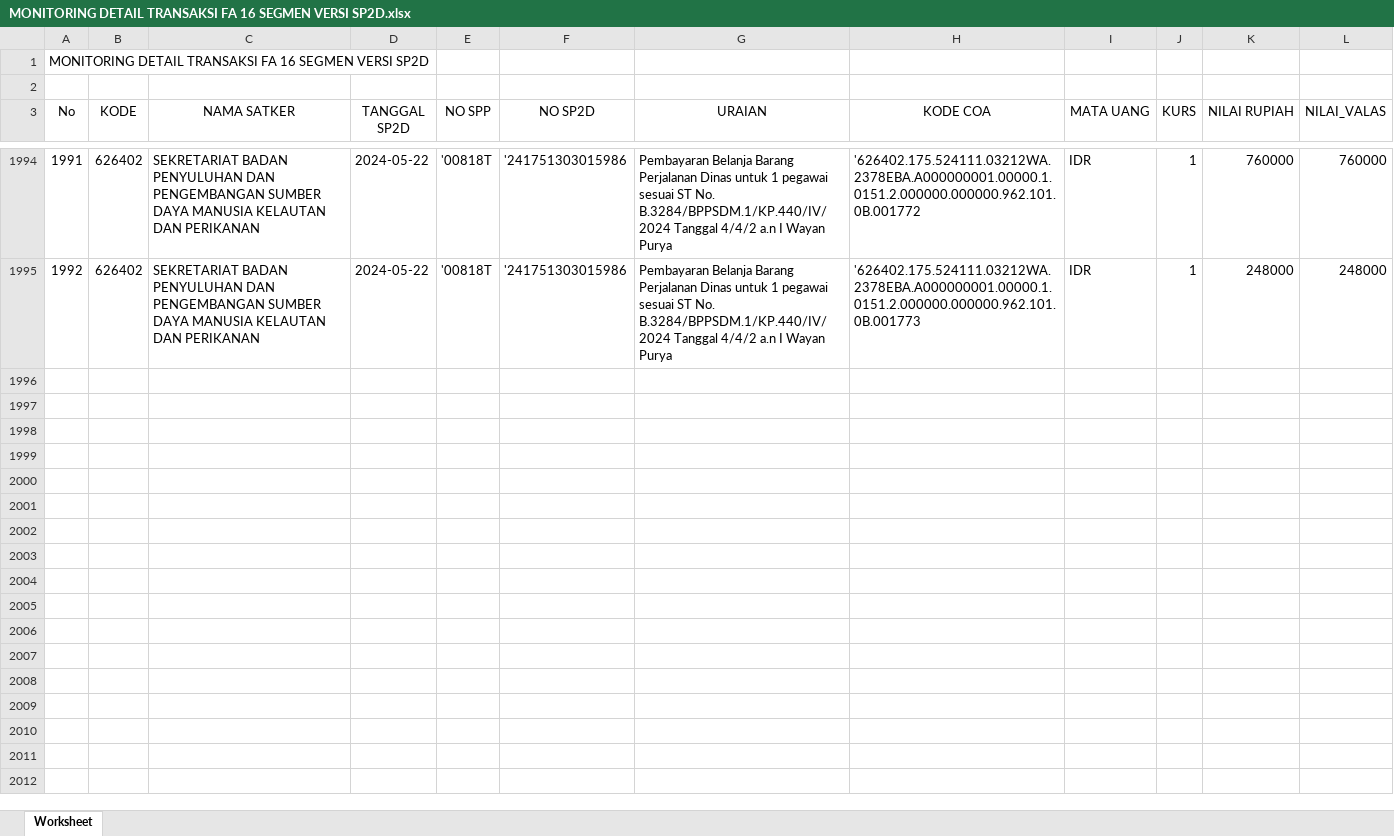
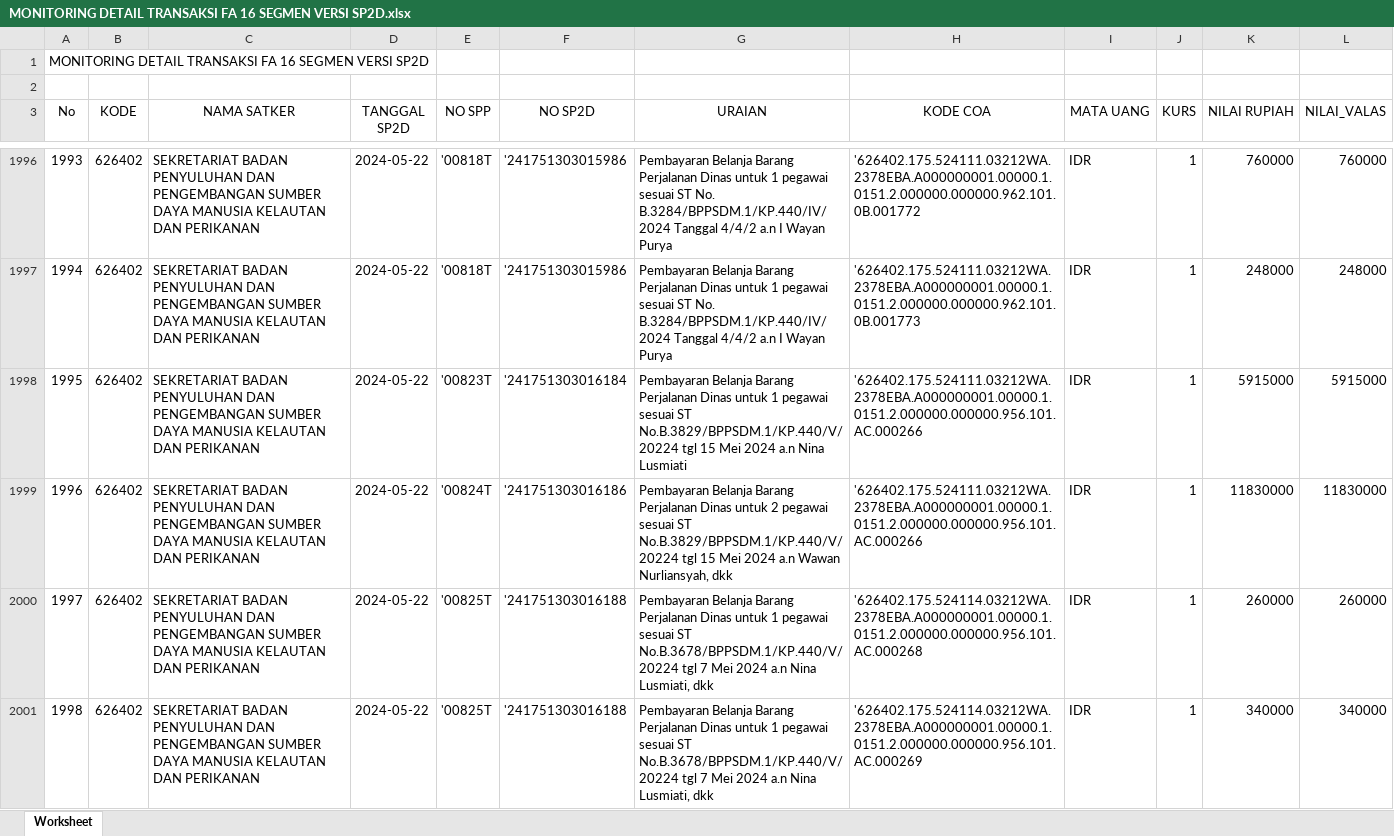
Before and after one commit to edimistiono/TA.2024, an Excel workbook: Database/MONITORING DETAIL TRANSAKSI FA 16 SEGMEN VERSI SP2D.xlsx, sheet Worksheet, drawn as a sheet; only a part is shown, gaps mark what is left out; values as stored, in another font and other column widths than the file's, no borders; the diff covers the shown part only; the diff names each change by its address in the sheet, - before the commit and + after, or states it on an @@ line.

```diff
--- a/Database/MONITORING DETAIL TRANSAKSI FA 16 SEGMEN VERSI SP2D.xlsx (sheet Worksheet)
+++ b/Database/MONITORING DETAIL TRANSAKSI FA 16 SEGMEN VERSI SP2D.xlsx (sheet Worksheet)
@@ column A (No) renumbered between rows 1962 and 1997 @@
+row 1998: 1995 | 626402 | SEKRETARIAT BADAN PENYULUHAN DAN PENGEMBANGAN SUMBER DAYA MANUSIA KELAUTAN DAN PERIKANAN | 2024-05-22 | '00823T | '241751303016184 | Pembayaran Belanja Barang Perjalanan Dinas untuk 1 pegawai sesuai ST No.B.3829/BPPSDM.1/KP.440/V/20224 tgl 15 Mei 2024 a.n Nina Lusmiati | '626402.175.524111.03212WA.2378EBA.A000000001.00000.1.0151.2.000000.000000.956.101.AC.000266 | IDR | 1 | 5915000 | 5915000
+row 1999: 1996 | 626402 | SEKRETARIAT BADAN PENYULUHAN DAN PENGEMBANGAN SUMBER DAYA MANUSIA KELAUTAN DAN PERIKANAN | 2024-05-22 | '00824T | '241751303016186 | Pembayaran Belanja Barang Perjalanan Dinas untuk 2 pegawai sesuai ST No.B.3829/BPPSDM.1/KP.440/V/20224 tgl 15 Mei 2024 a.n Wawan Nurliansyah, dkk | '626402.175.524111.03212WA.2378EBA.A000000001.00000.1.0151.2.000000.000000.956.101.AC.000266 | IDR | 1 | 11830000 | 11830000
+row 2000: 1997 | 626402 | SEKRETARIAT BADAN PENYULUHAN DAN PENGEMBANGAN SUMBER DAYA MANUSIA KELAUTAN DAN PERIKANAN | 2024-05-22 | '00825T | '241751303016188 | Pembayaran Belanja Barang Perjalanan Dinas untuk 1 pegawai sesuai ST No.B.3678/BPPSDM.1/KP.440/V/20224 tgl 7 Mei 2024 a.n Nina Lusmiati, dkk | '626402.175.524114.03212WA.2378EBA.A000000001.00000.1.0151.2.000000.000000.956.101.AC.000268 | IDR | 1 | 260000 | 260000
+row 2001: 1998 | 626402 | SEKRETARIAT BADAN PENYULUHAN DAN PENGEMBANGAN SUMBER DAYA MANUSIA KELAUTAN DAN PERIKANAN | 2024-05-22 | '00825T | '241751303016188 | Pembayaran Belanja Barang Perjalanan Dinas untuk 1 pegawai sesuai ST No.B.3678/BPPSDM.1/KP.440/V/20224 tgl 7 Mei 2024 a.n Nina Lusmiati, dkk | '626402.175.524114.03212WA.2378EBA.A000000001.00000.1.0151.2.000000.000000.956.101.AC.000269 | IDR | 1 | 340000 | 340000
```
Also changed, not shown: 13 added rows elsewhere in this sheet, Database/Akrual.xlsx, Database/SP2D.xlsx, 1 other file.
